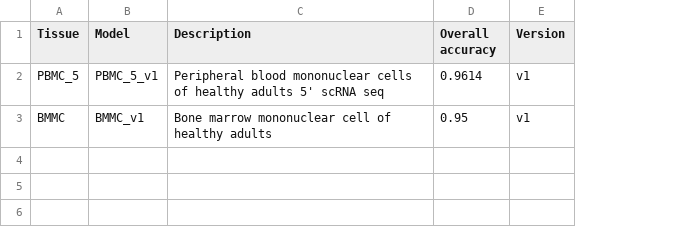
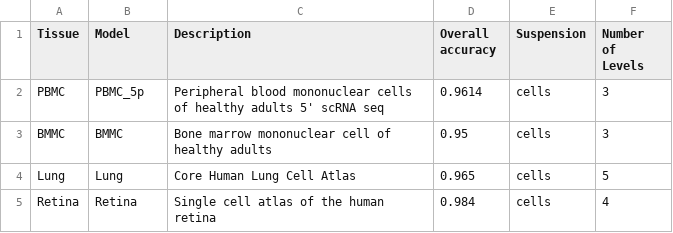
Before and after one commit to Chechekhins/scParadise, a CSV file: scadam_available_models.csv, drawn as a sheet; removed rows and columns are numbered as before the commit, all else as after; the diff names each change by its address in the sheet, - before the commit and + after, or states it on an @@ line.

Commit message:
Update scadam_available_models.csv

```diff
--- a/scadam_available_models.csv
+++ b/scadam_available_models.csv
-column E (Version), rows 2-3: v1 | v1
+column E (Suspension), rows 2-3: cells | cells
+column F (Number of Levels), rows 2-3: 3 | 3
-A2 (Tissue): PBMC_5
+A2 (Tissue): PBMC
-B2 (Model): PBMC_5_v1
+B2 (Model): PBMC_5p
-B3 (Model): BMMC_v1
+B3 (Model): BMMC
+row 4: Lung | Lung | Core Human Lung Cell Atlas | 0.965 | cells | 5
+row 5: Retina | Retina | Single cell atlas of the human retina | 0.984 | cells | 4
```
